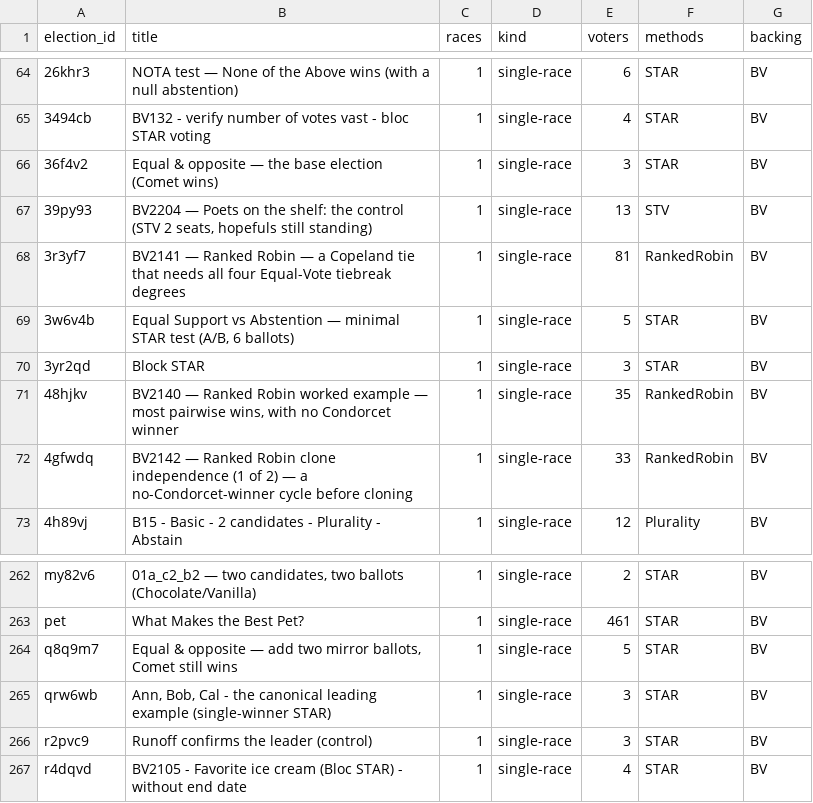
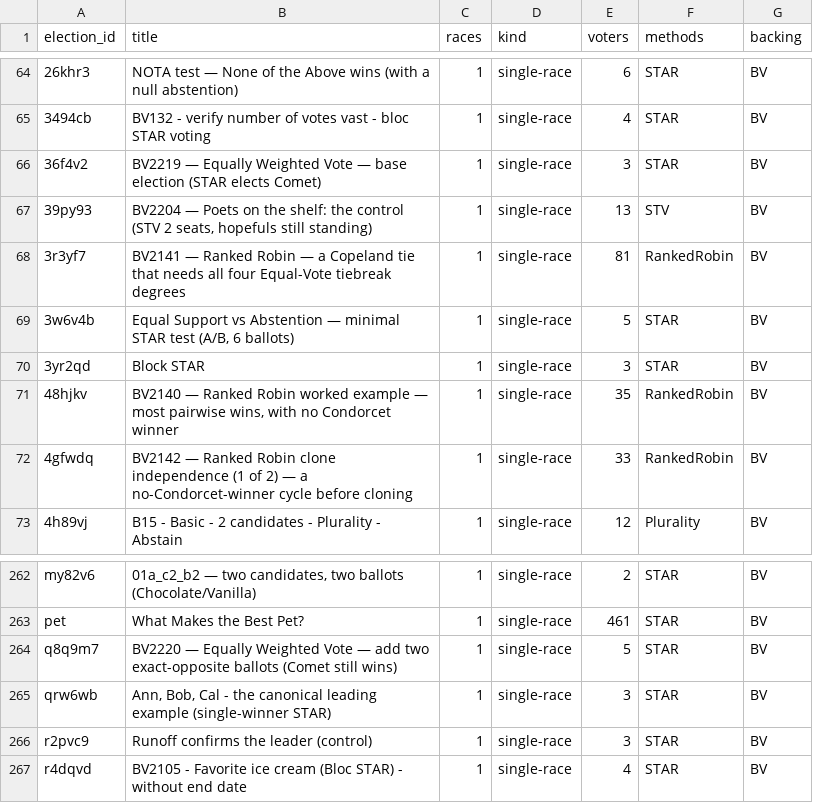
Before and after one commit to masiarek/star-voting-library, a CSV file: 00_start_here/YAML_test_case_index/elections.csv, drawn as a sheet; only a part is shown, gaps mark what is left out; the diff names each change by its address in the sheet, - before the commit and + after, or states it on an @@ line.

```diff
--- a/00_start_here/YAML_test_case_index/elections.csv
+++ b/00_start_here/YAML_test_case_index/elections.csv
-B66 (title): Equal & opposite — the base election (Comet wins)
+B66 (title): BV2219 — Equally Weighted Vote — base election (STAR elects Comet)
-B264 (title): Equal & opposite — add two mirror ballots, Comet still wins
+B264 (title): BV2220 — Equally Weighted Vote — add two exact-opposite ballots (Comet still wins)
```
Also changed, not shown: 00_start_here/YAML_test_case_index/races.csv, 4 other files.
